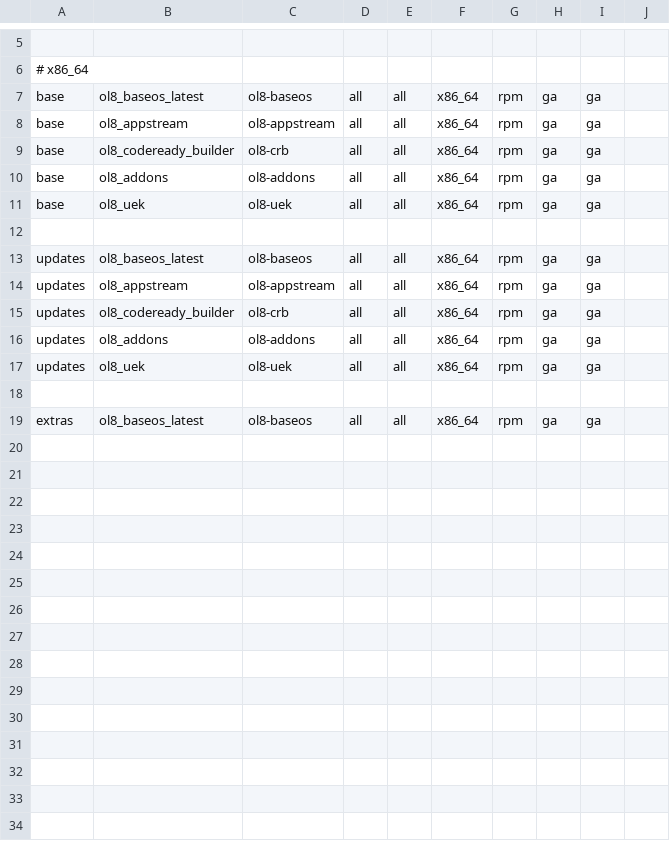
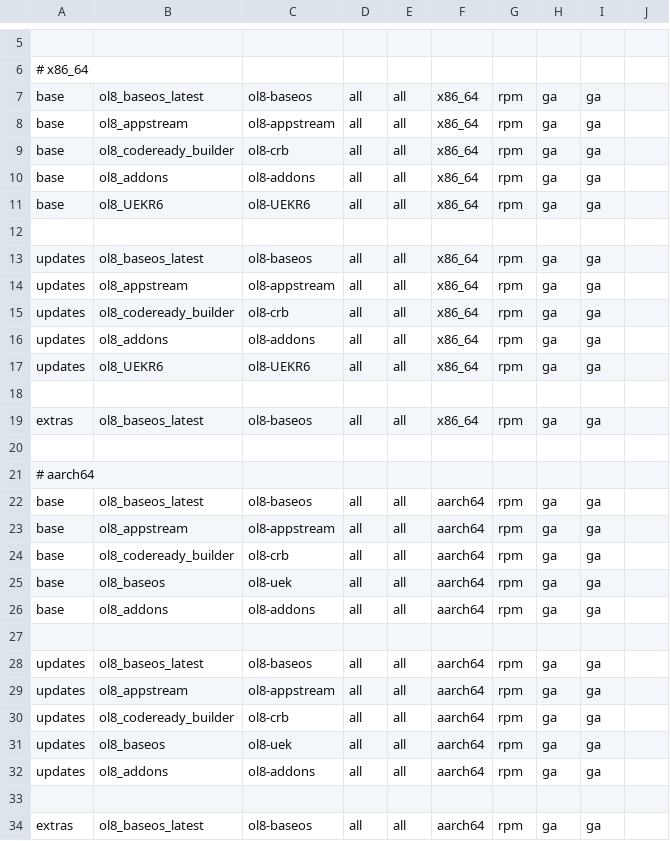
Before and after one commit to AlmaLinux/leapp-data, a CSV file: files/oraclelinux/repomap.csv (was files/ol/repomap.csv), drawn as a sheet; only a part is shown, gaps mark what is left out.

Commit message:
fix: expanded ol to oraclelinux and switched the repos to https
Also updated the license headers, created a NOTICE file and added
the required attributions under the Apache-2.0 license to that file.

Signed-off-by: Avi Miller <avi.miller@oracle.com>

```diff
--- a/files/ol/repomap.csv
+++ b/files/oraclelinux/repomap.csv
@@ -10,3 +10,3 @@ base,ol8_codeready_builder,ol8-crb,all,all,x86_64,rpm,ga,ga
 base,ol8_addons,ol8-addons,all,all,x86_64,rpm,ga,ga
-base,ol8_uek,ol8-uek,all,all,x86_64,rpm,ga,ga
+base,ol8_UEKR6,ol8-UEKR6,all,all,x86_64,rpm,ga,ga
 
@@ -16,4 +16,19 @@ updates,ol8_codeready_builder,ol8-crb,all,all,x86_64,rpm,ga,ga
 updates,ol8_addons,ol8-addons,all,all,x86_64,rpm,ga,ga
-updates,ol8_uek,ol8-uek,all,all,x86_64,rpm,ga,ga
+updates,ol8_UEKR6,ol8-UEKR6,all,all,x86_64,rpm,ga,ga
 
 extras,ol8_baseos_latest,ol8-baseos,all,all,x86_64,rpm,ga,ga
+
+# aarch64
+base,ol8_baseos_latest,ol8-baseos,all,all,aarch64,rpm,ga,ga
+base,ol8_appstream,ol8-appstream,all,all,aarch64,rpm,ga,ga
+base,ol8_codeready_builder,ol8-crb,all,all,aarch64,rpm,ga,ga
+base,ol8_baseos,ol8-uek,all,all,aarch64,rpm,ga,ga
+base,ol8_addons,ol8-addons,all,all,aarch64,rpm,ga,ga
+
+updates,ol8_baseos_latest,ol8-baseos,all,all,aarch64,rpm,ga,ga
+updates,ol8_appstream,ol8-appstream,all,all,aarch64,rpm,ga,ga
+updates,ol8_codeready_builder,ol8-crb,all,all,aarch64,rpm,ga,ga
+updates,ol8_baseos,ol8-uek,all,all,aarch64,rpm,ga,ga
+updates,ol8_addons,ol8-addons,all,all,aarch64,rpm,ga,ga
+
+extras,ol8_baseos_latest,ol8-baseos,all,all,aarch64,rpm,ga,ga
```
Also changed, not shown: 10 other files.
